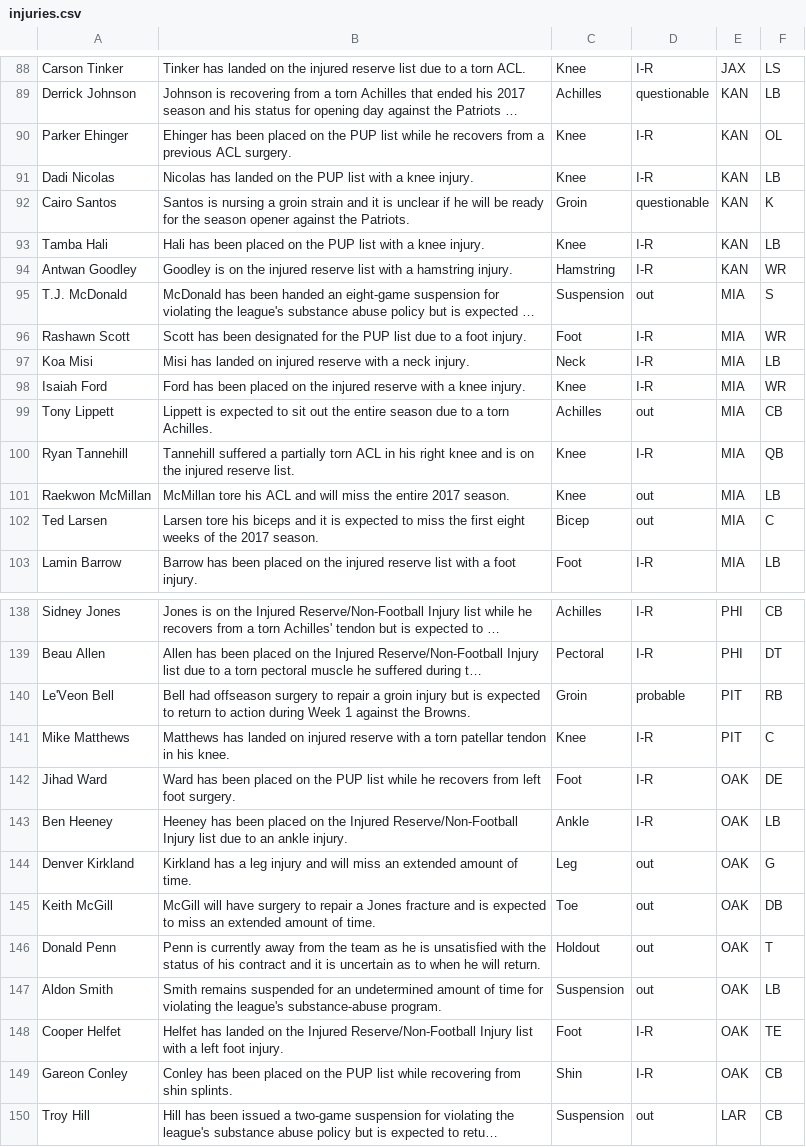
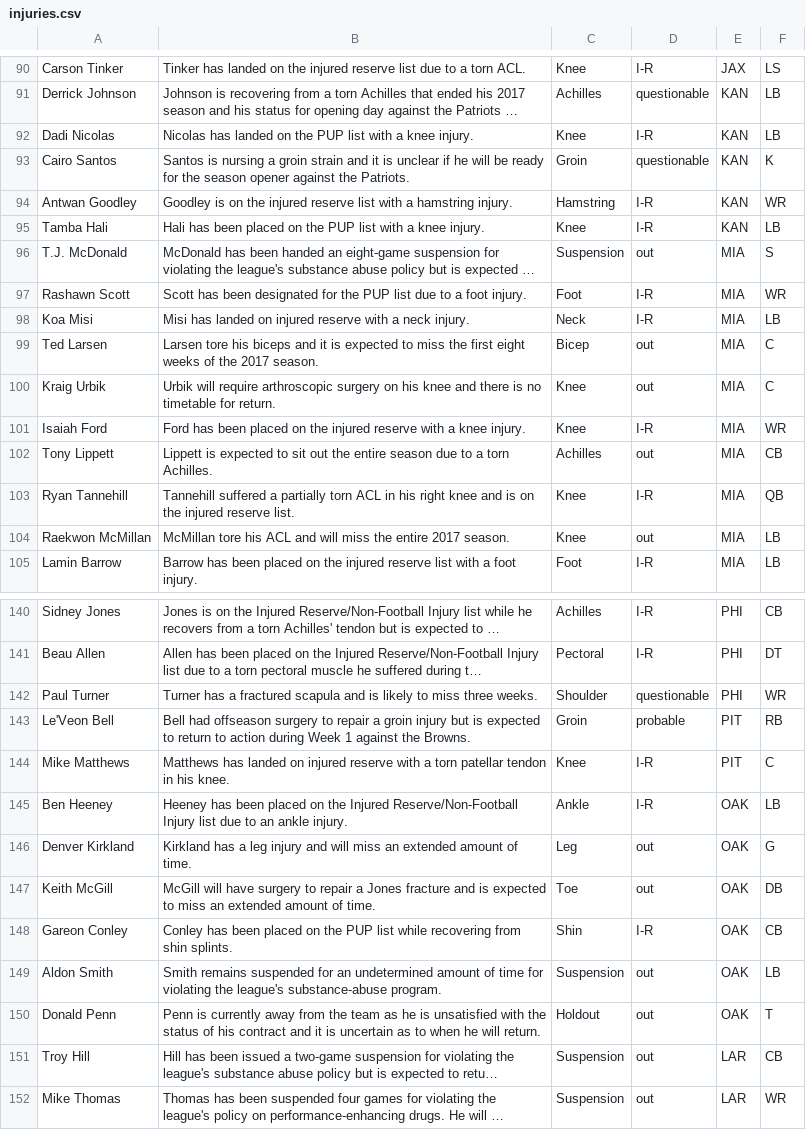
Before and after one commit to joshbegley/NFL-injuries, a CSV file: injuries.csv, drawn as a sheet; only a part is shown, gaps mark what is left out; the shorter side is filled out with more unchanged rows; long unchanged cells end in …; removed rows and columns are numbered as before the commit, all else as after; the diff covers the shown part only; the diff names each change by its address in the sheet, - before the commit and + after, or states it on an @@ line.

Commit message:
automatic updates

```diff
--- a/injuries.csv
+++ b/injuries.csv
-row 90: Parker Ehinger | Ehinger has been placed on the PUP list while he recovers from a previous ACL surgery. | Knee | I-R | KAN | OL
@@ row 102 moved to row 99: Ted Larsen @@
+row 100: Kraig Urbik | Urbik will require arthroscopic surgery on his knee and there is no timetable for return. | Knee | out | MIA | C
+row 142: Paul Turner | Turner has a fractured scapula and is likely to miss three weeks. | Shoulder | questionable | PHI | WR
-row 142: Jihad Ward | Ward has been placed on the PUP list while he recovers from left foot surgery. | Foot | I-R | OAK | DE
@@ row 149 moved to row 148: Gareon Conley @@
@@ row 147 moved to row 149: Aldon Smith @@
-row 148: Cooper Helfet | Helfet has landed on the Injured Reserve/Non-Football Injury list with a left foot injury. | Foot | I-R | OAK | TE
```
Also changed, not shown: 5 added rows, 4 removed rows, 6 moved rows and 1 edited cell elsewhere in this file.
